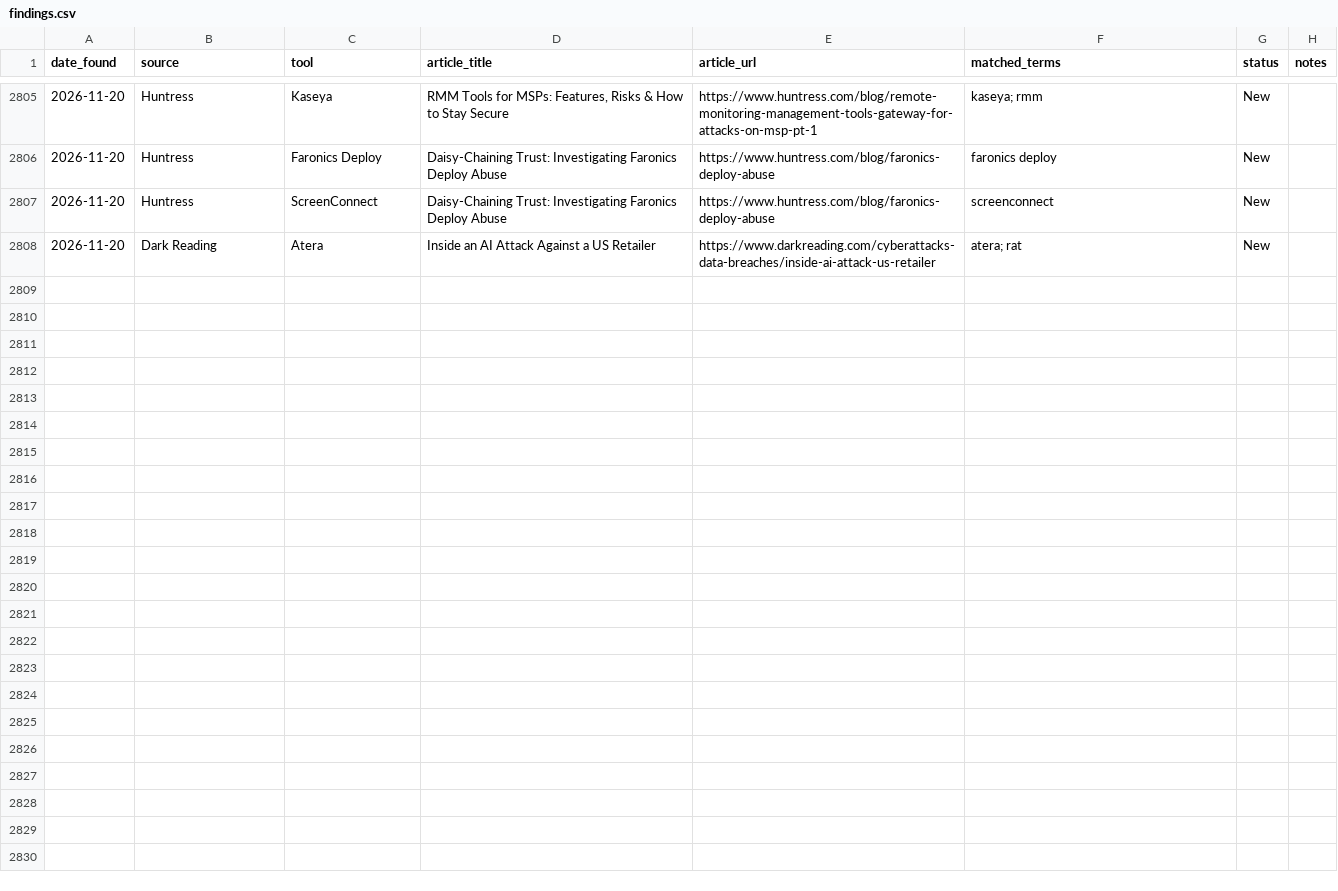
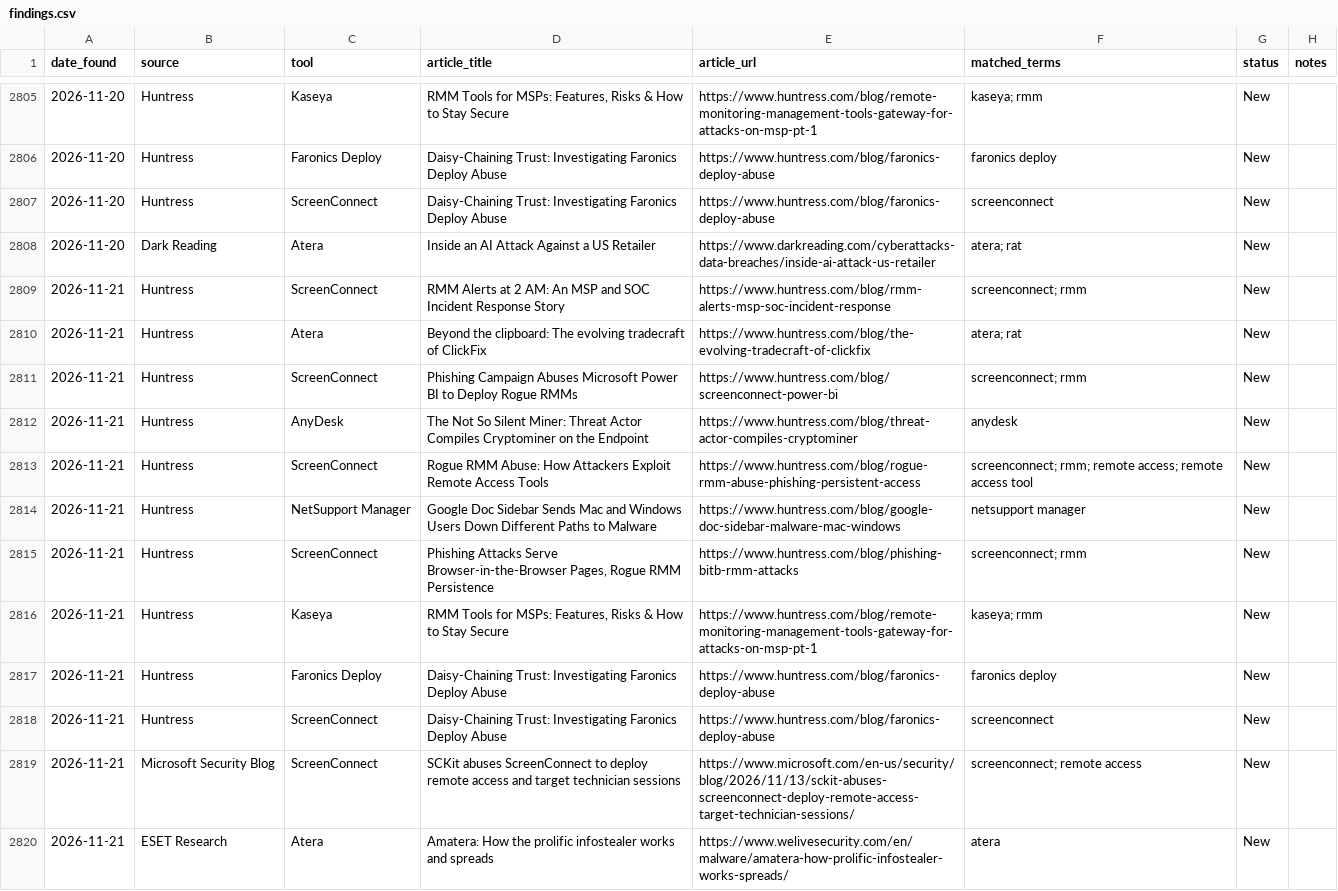
Before and after one commit to Threat-Hunting-Journal/RMM-Tool-Tracking, a CSV file: findings.csv, drawn as a sheet; only a part is shown, gaps mark what is left out; the diff covers the shown part only; the diff names each change by its address in the sheet, - before the commit and + after, or states it on an @@ line.

```diff
--- a/findings.csv
+++ b/findings.csv
+row 2809: 2026-11-21 | Huntress | ScreenConnect | RMM Alerts at 2 AM: An MSP and SOC Incident Response Story | https://www.huntress.com/blog/rmm-alerts-msp-soc-incident-response | screenconnect; rmm | New
+row 2810: 2026-11-21 | Huntress | Atera | Beyond the clipboard: The evolving tradecraft of ClickFix | https://www.huntress.com/blog/the-evolving-tradecraft-of-clickfix | atera; rat | New
+row 2811: 2026-11-21 | Huntress | ScreenConnect | Phishing Campaign Abuses Microsoft Power BI to Deploy Rogue RMMs | https://www.huntress.com/blog/screenconnect-power-bi | screenconnect; rmm | New
+row 2812: 2026-11-21 | Huntress | AnyDesk | The Not So Silent Miner: Threat Actor Compiles Cryptominer on the Endpoint | https://www.huntress.com/blog/threat-actor-compiles-cryptominer | anydesk | New
+row 2813: 2026-11-21 | Huntress | ScreenConnect | Rogue RMM Abuse: How Attackers Exploit Remote Access Tools | https://www.huntress.com/blog/rogue-rmm-abuse-phishing-persistent-access | screenconnect; rmm; remote access; remote access tool | New
+row 2814: 2026-11-21 | Huntress | NetSupport Manager | Google Doc Sidebar Sends Mac and Windows Users Down Different Paths to Malware | https://www.huntress.com/blog/google-doc-sidebar-malware-mac-windows | netsupport manager | New
+row 2815: 2026-11-21 | Huntress | ScreenConnect | Phishing Attacks Serve Browser-in-the-Browser Pages, Rogue RMM Persistence | https://www.huntress.com/blog/phishing-bitb-rmm-attacks | screenconnect; rmm | New
+row 2816: 2026-11-21 | Huntress | Kaseya | RMM Tools for MSPs: Features, Risks & How to Stay Secure | https://www.huntress.com/blog/remote-monitoring-management-tools-gateway-for-attacks-on-msp-pt-1 | kaseya; rmm | New
+row 2817: 2026-11-21 | Huntress | Faronics Deploy | Daisy-Chaining Trust: Investigating Faronics Deploy Abuse | https://www.huntress.com/blog/faronics-deploy-abuse | faronics deploy | New
+row 2818: 2026-11-21 | Huntress | ScreenConnect | Daisy-Chaining Trust: Investigating Faronics Deploy Abuse | https://www.huntress.com/blog/faronics-deploy-abuse | screenconnect | New
+row 2819: 2026-11-21 | Microsoft Security Blog | ScreenConnect | SCKit abuses ScreenConnect to deploy remote access and target technician sessions | https://www.microsoft.com/en-us/security/blog/2026/11/13/sckit-abuses-screenconnect-deploy-remote-access-target-technician-sessions/ | screenconnect; remote access | New
+row 2820: 2026-11-21 | ESET Research | Atera | Amatera: How the prolific infostealer works and spreads | https://www.welivesecurity.com/en/malware/amatera-how-prolific-infostealer-works-spreads/ | atera | New
```
Also changed, not shown: 11 added rows elsewhere in this file, docs/findings.csv, docs/tool_summary.csv, 1 other file.
